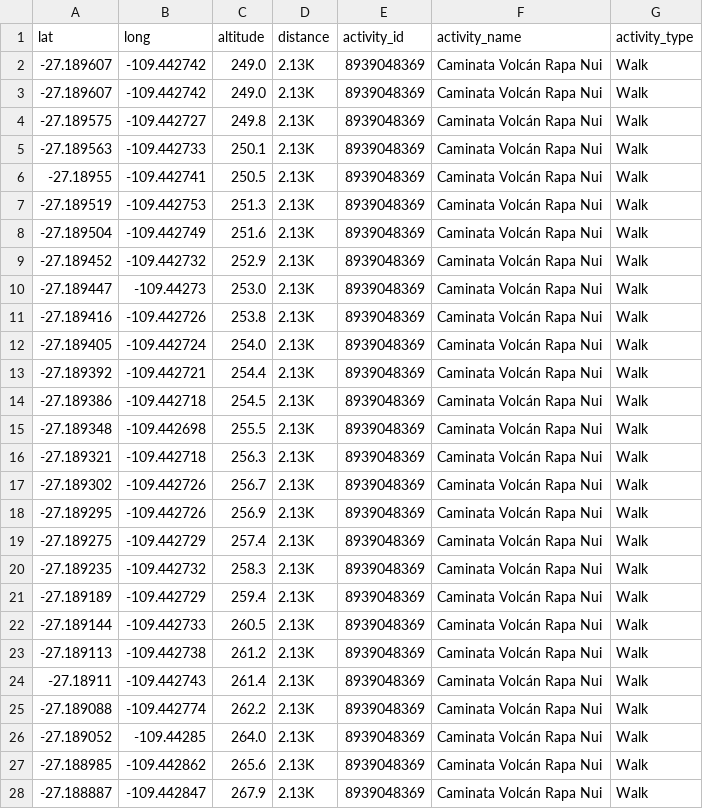
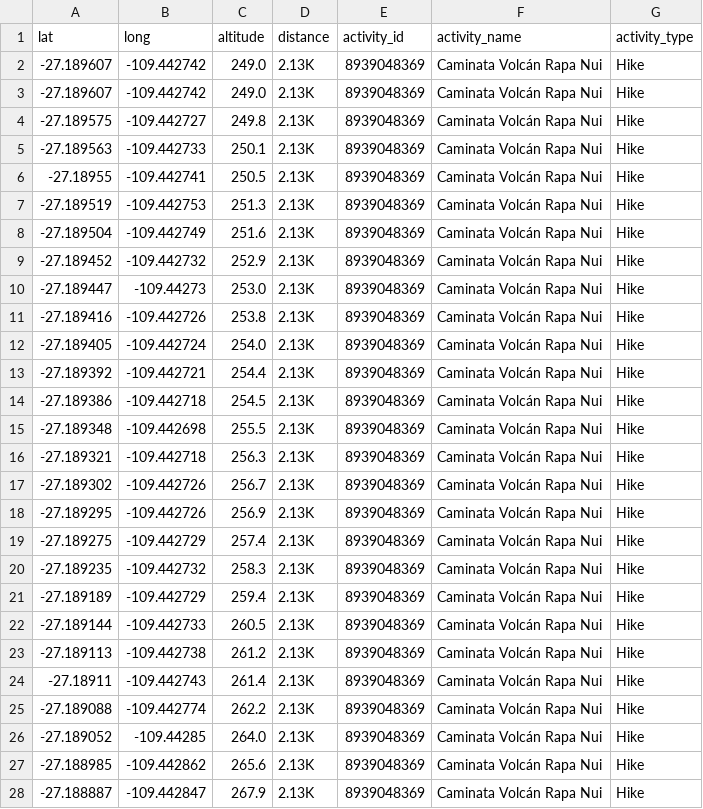
Before and after one commit to Bruno-Moreno/strava_activity_map, a CSV file: data/Caminata Volcán Rapa Nui__20230422.csv, drawn as a sheet; only a part is shown; the diff covers the shown part only.

```diff
--- a/data/Caminata Volcán Rapa Nui__20230422.csv
+++ b/data/Caminata Volcán Rapa Nui__20230422.csv
@@ -1,28 +1,28 @@
 lat,long,altitude,distance,activity_id,activity_name,activity_type
--27.189607,-109.442742,249.0,2.13K,8939048369,Caminata Volcán Rapa Nui,Walk
--27.189607,-109.442742,249.0,2.13K,8939048369,Caminata Volcán Rapa Nui,Walk
--27.189575,-109.442727,249.8,2.13K,8939048369,Caminata Volcán Rapa Nui,Walk
--27.189563,-109.442733,250.1,2.13K,8939048369,Caminata Volcán Rapa Nui,Walk
--27.18955,-109.442741,250.5,2.13K,8939048369,Caminata Volcán Rapa Nui,Walk
--27.189519,-109.442753,251.3,2.13K,8939048369,Caminata Volcán Rapa Nui,Walk
--27.189504,-109.442749,251.6,2.13K,8939048369,Caminata Volcán Rapa Nui,Walk
--27.189452,-109.442732,252.9,2.13K,8939048369,Caminata Volcán Rapa Nui,Walk
--27.189447,-109.44273,253.0,2.13K,8939048369,Caminata Volcán Rapa Nui,Walk
--27.189416,-109.442726,253.8,2.13K,8939048369,Caminata Volcán Rapa Nui,Walk
--27.189405,-109.442724,254.0,2.13K,8939048369,Caminata Volcán Rapa Nui,Walk
--27.189392,-109.442721,254.4,2.13K,8939048369,Caminata Volcán Rapa Nui,Walk
--27.189386,-109.442718,254.5,2.13K,8939048369,Caminata Volcán Rapa Nui,Walk
--27.189348,-109.442698,255.5,2.13K,8939048369,Caminata Volcán Rapa Nui,Walk
--27.189321,-109.442718,256.3,2.13K,8939048369,Caminata Volcán Rapa Nui,Walk
--27.189302,-109.442726,256.7,2.13K,8939048369,Caminata Volcán Rapa Nui,Walk
--27.189295,-109.442726,256.9,2.13K,8939048369,Caminata Volcán Rapa Nui,Walk
--27.189275,-109.442729,257.4,2.13K,8939048369,Caminata Volcán Rapa Nui,Walk
--27.189235,-109.442732,258.3,2.13K,8939048369,Caminata Volcán Rapa Nui,Walk
--27.189189,-109.442729,259.4,2.13K,8939048369,Caminata Volcán Rapa Nui,Walk
--27.189144,-109.442733,260.5,2.13K,8939048369,Caminata Volcán Rapa Nui,Walk
--27.189113,-109.442738,261.2,2.13K,8939048369,Caminata Volcán Rapa Nui,Walk
--27.18911,-109.442743,261.4,2.13K,8939048369,Caminata Volcán Rapa Nui,Walk
--27.189088,-109.442774,262.2,2.13K,8939048369,Caminata Volcán Rapa Nui,Walk
--27.189052,-109.44285,264.0,2.13K,8939048369,Caminata Volcán Rapa Nui,Walk
--27.188985,-109.442862,265.6,2.13K,8939048369,Caminata Volcán Rapa Nui,Walk
--27.188887,-109.442847,267.9,2.13K,8939048369,Caminata Volcán Rapa Nui,Walk
+-27.189607,-109.442742,249.0,2.13K,8939048369,Caminata Volcán Rapa Nui,Hike
+-27.189607,-109.442742,249.0,2.13K,8939048369,Caminata Volcán Rapa Nui,Hike
+-27.189575,-109.442727,249.8,2.13K,8939048369,Caminata Volcán Rapa Nui,Hike
+-27.189563,-109.442733,250.1,2.13K,8939048369,Caminata Volcán Rapa Nui,Hike
+-27.18955,-109.442741,250.5,2.13K,8939048369,Caminata Volcán Rapa Nui,Hike
+-27.189519,-109.442753,251.3,2.13K,8939048369,Caminata Volcán Rapa Nui,Hike
+-27.189504,-109.442749,251.6,2.13K,8939048369,Caminata Volcán Rapa Nui,Hike
+-27.189452,-109.442732,252.9,2.13K,8939048369,Caminata Volcán Rapa Nui,Hike
+-27.189447,-109.44273,253.0,2.13K,8939048369,Caminata Volcán Rapa Nui,Hike
+-27.189416,-109.442726,253.8,2.13K,8939048369,Caminata Volcán Rapa Nui,Hike
+-27.189405,-109.442724,254.0,2.13K,8939048369,Caminata Volcán Rapa Nui,Hike
+-27.189392,-109.442721,254.4,2.13K,8939048369,Caminata Volcán Rapa Nui,Hike
+-27.189386,-109.442718,254.5,2.13K,8939048369,Caminata Volcán Rapa Nui,Hike
+-27.189348,-109.442698,255.5,2.13K,8939048369,Caminata Volcán Rapa Nui,Hike
+-27.189321,-109.442718,256.3,2.13K,8939048369,Caminata Volcán Rapa Nui,Hike
+-27.189302,-109.442726,256.7,2.13K,8939048369,Caminata Volcán Rapa Nui,Hike
+-27.189295,-109.442726,256.9,2.13K,8939048369,Caminata Volcán Rapa Nui,Hike
+-27.189275,-109.442729,257.4,2.13K,8939048369,Caminata Volcán Rapa Nui,Hike
+-27.189235,-109.442732,258.3,2.13K,8939048369,Caminata Volcán Rapa Nui,Hike
+-27.189189,-109.442729,259.4,2.13K,8939048369,Caminata Volcán Rapa Nui,Hike
+-27.189144,-109.442733,260.5,2.13K,8939048369,Caminata Volcán Rapa Nui,Hike
+-27.189113,-109.442738,261.2,2.13K,8939048369,Caminata Volcán Rapa Nui,Hike
+-27.18911,-109.442743,261.4,2.13K,8939048369,Caminata Volcán Rapa Nui,Hike
+-27.189088,-109.442774,262.2,2.13K,8939048369,Caminata Volcán Rapa Nui,Hike
+-27.189052,-109.44285,264.0,2.13K,8939048369,Caminata Volcán Rapa Nui,Hike
+-27.188985,-109.442862,265.6,2.13K,8939048369,Caminata Volcán Rapa Nui,Hike
+-27.188887,-109.442847,267.9,2.13K,8939048369,Caminata Volcán Rapa Nui,Hike
```
Also changed, not shown: 169 edited cells elsewhere in this file, data/Cascada Cajón Maipo__20240106.csv, data/Cueva Rapa Nui__20230426.csv, 3 other files.
